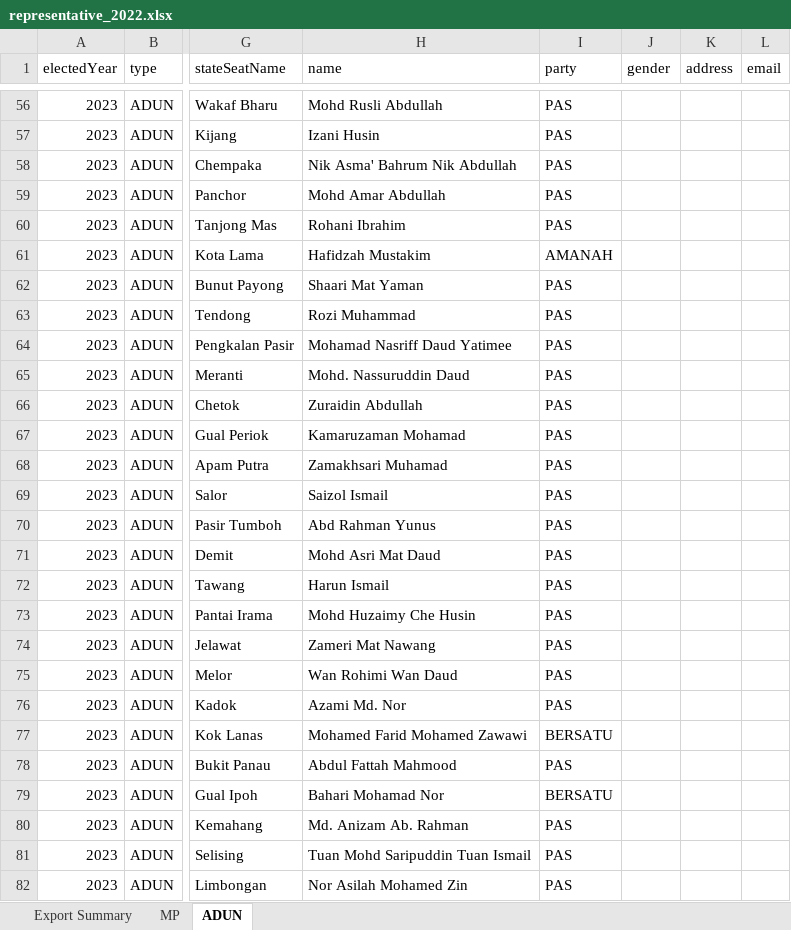
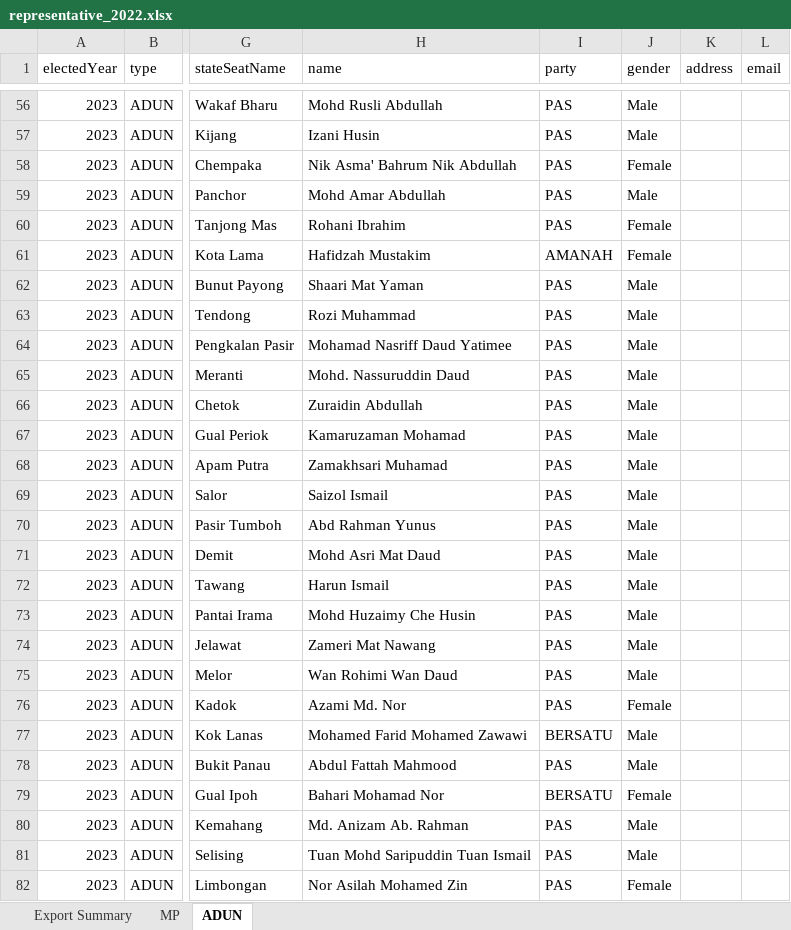
Before and after one commit to delacrixmorgan/whoadunit.github.io, an Excel workbook: data/xlsx/representative_2022.xlsx, sheet ADUN, drawn as a sheet; only a part is shown, gaps mark what is left out; values as stored, in another font and other column widths than the file's, no borders; the diff covers the shown part only; the diff names each change by its address in the sheet, - before the commit and + after, or states it on an @@ line.

Commit message:
Update Gender, Product and Design MD

```diff
--- a/data/xlsx/representative_2022.xlsx (sheet ADUN)
+++ b/data/xlsx/representative_2022.xlsx (sheet ADUN)
-J56:J57 (gender): (empty)
+J56:J57 (gender): Male
-J58 (gender): (empty)
+J58 (gender): Female
-J59 (gender): (empty)
+J59 (gender): Male
-J60:J61 (gender): (empty)
+J60:J61 (gender): Female
-J62:J75 (gender): (empty)
+J62:J75 (gender): Male
-J76 (gender): (empty)
+J76 (gender): Female
-J77:J78 (gender): (empty)
+J77:J78 (gender): Male
-J79 (gender): (empty)
+J79 (gender): Female
-J80:J81 (gender): (empty)
+J80:J81 (gender): Male
-J82 (gender): (empty)
+J82 (gender): Female
```
Also changed, not shown: 573 edited cells elsewhere in this sheet, 14 other files.
